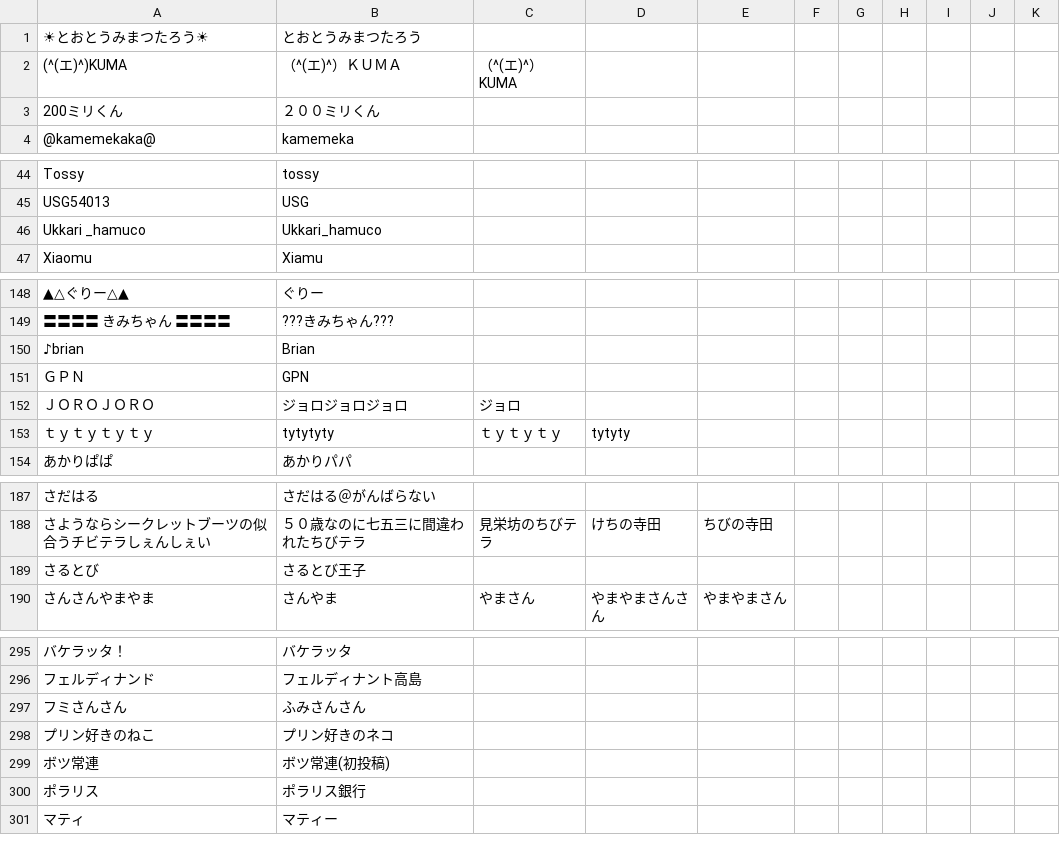
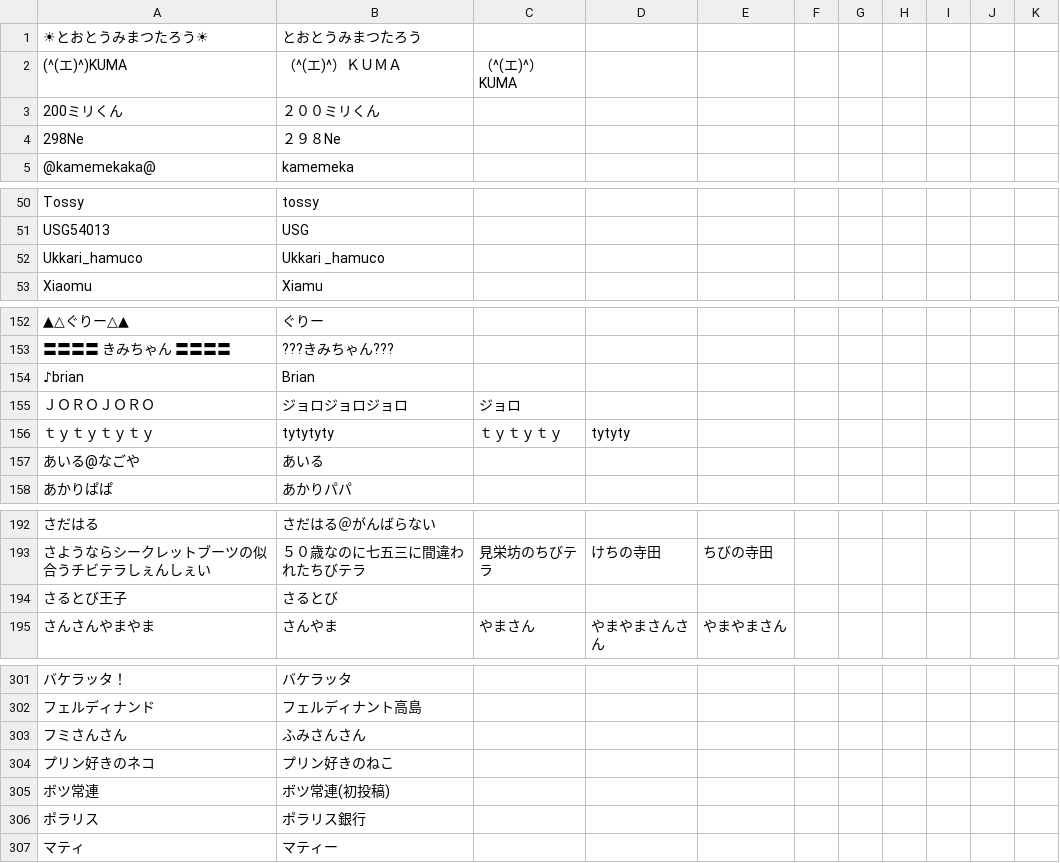
Before and after one commit to uni-maru/kokodoko_scoresheet, a CSV file: nayose.csv, drawn as a sheet; only a part is shown, gaps mark what is left out; removed rows and columns are numbered as before the commit, all else as after; the diff covers the shown part only; the diff names each change by its address in the sheet, - before the commit and + after, or states it on an @@ line.

```diff
--- a/nayose.csv
+++ b/nayose.csv
+row 4: 298Ne | ２９８Ne
-A52: Ukkari _hamuco
+A52: Ukkari_hamuco
-B52: Ukkari_hamuco
+B52: Ukkari _hamuco
-row 151: ＧＰＮ | GPN
+row 157: あいる@なごや | あいる
-row 189: さるとび | さるとび王子
+row 194: さるとび王子 | さるとび
-row 298: プリン好きのねこ | プリン好きのネコ
+row 304: プリン好きのネコ | プリン好きのねこ
```
Also changed, not shown: 15 added rows, 8 removed rows and 4 edited cells elsewhere in this file, 2 other files.
